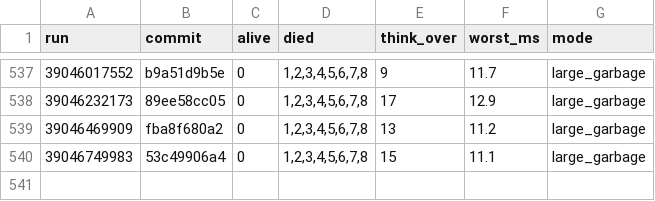
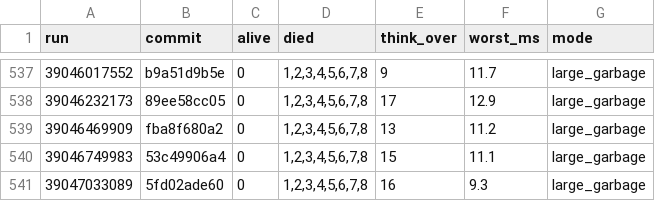
Before and after one commit to briankeegan/GameCreator, a TSV file: games/the-game/ai/eval/survival_scans.tsv, drawn as a sheet; only a part is shown, gaps mark what is left out.

```diff
--- a/games/the-game/ai/eval/survival_scans.tsv
+++ b/games/the-game/ai/eval/survival_scans.tsv
@@ -540 +540,2 @@ run	commit	alive	died	think_over	worst_ms	mode
 39046749983	53c49906a4	0	1,2,3,4,5,6,7,8	15	11.1	large_garbage
+39047033089	5fd02ade60	0	1,2,3,4,5,6,7,8	16	9.3	large_garbage
```
